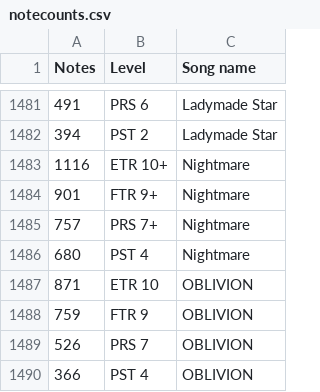
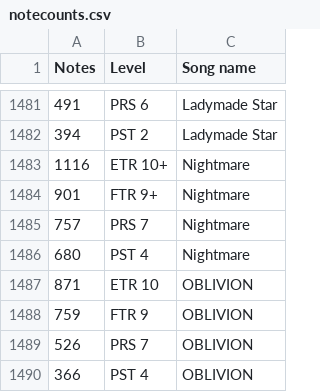
Before and after one commit to prescientmoon/shimmeringmoon, a CSV file: src/arcaea/notecounts.csv, drawn as a sheet; only a part is shown, gaps mark what is left out.

Commit message:
Make CC data updates work & fix Nightmare PST
- The CC data used to be cached weirdly by Nix for some reason.
- Nightmare PST was marked as a 7+ instead of a 7 in the notecount data.

```diff
--- a/src/arcaea/notecounts.csv
+++ b/src/arcaea/notecounts.csv
@@ -1484,3 +1484,3 @@ Notes,Level,Song name
 901,FTR 9+,Nightmare
-757,PRS 7+,Nightmare
+757,PRS 7,Nightmare
 680,PST 4,Nightmare
```
Also changed, not shown: 4 other files.
